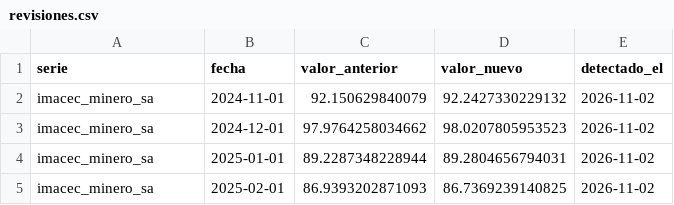
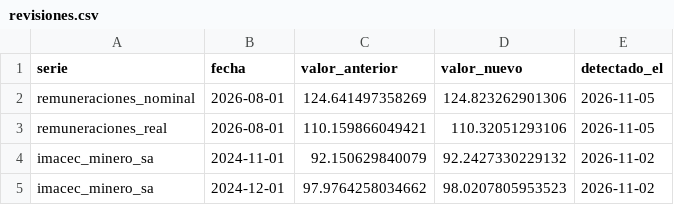
Before and after one commit to SebaM123/datos-economicos, a CSV file: data/revisiones.csv, drawn as a sheet; only a part is shown; the shorter side is filled out with more unchanged rows; the diff names each change by its address in the sheet, - before the commit and + after, or states it on an @@ line.

```diff
--- a/data/revisiones.csv
+++ b/data/revisiones.csv
+row 2: remuneraciones_nominal | 2026-08-01 | 124.641497358269 | 124.823262901306 | 2026-11-05
+row 3: remuneraciones_real | 2026-08-01 | 110.159866049421 | 110.32051293106 | 2026-11-05
```
Also changed, not shown: data/composicion.csv, 31 other files.
